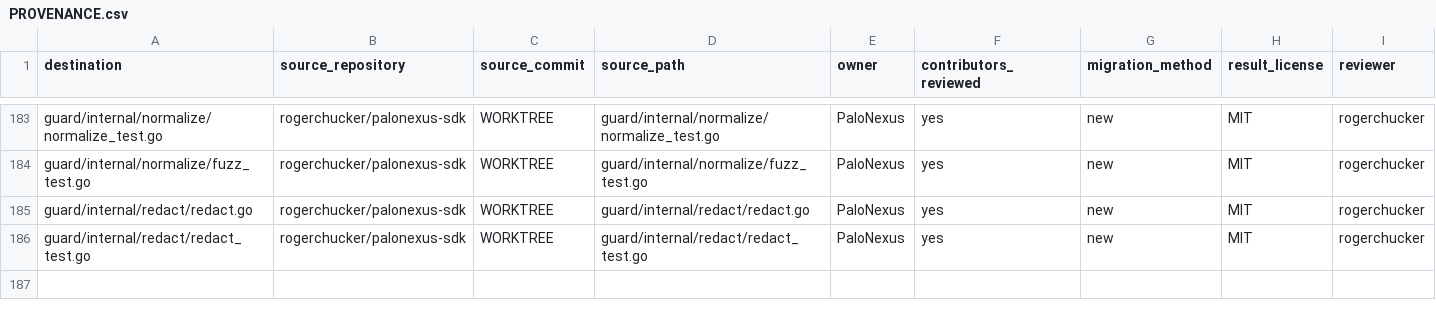
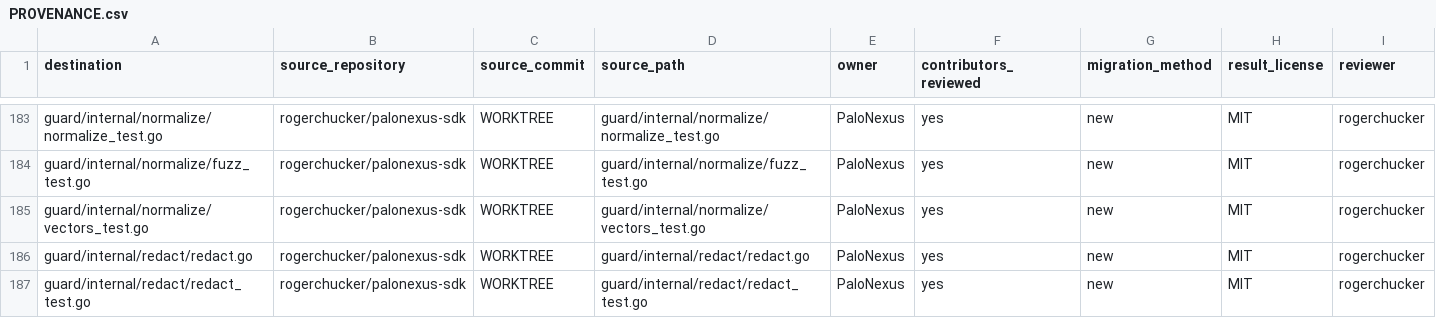
Before and after one commit to rogerchucker/palonexus-sdk, a CSV file: docs/legal/PROVENANCE.csv, drawn as a sheet; only a part is shown, gaps mark what is left out.

Commit message:
fix(guard): harden normalization boundaries
Signed-off-by: Rajarshi Chakraborty <rajarshic@gmail.com>

```diff
--- a/docs/legal/PROVENANCE.csv
+++ b/docs/legal/PROVENANCE.csv
@@ -184,2 +184,3 @@ guard/internal/normalize/normalize_test.go,rogerchucker/palonexus-sdk,WORKTREE,g
 guard/internal/normalize/fuzz_test.go,rogerchucker/palonexus-sdk,WORKTREE,guard/internal/normalize/fuzz_test.go,PaloNexus,yes,new,MIT,rogerchucker
+guard/internal/normalize/vectors_test.go,rogerchucker/palonexus-sdk,WORKTREE,guard/internal/normalize/vectors_test.go,PaloNexus,yes,new,MIT,rogerchucker
 guard/internal/redact/redact.go,rogerchucker/palonexus-sdk,WORKTREE,guard/internal/redact/redact.go,PaloNexus,yes,new,MIT,rogerchucker
```
Also changed, not shown: 6 other files.
